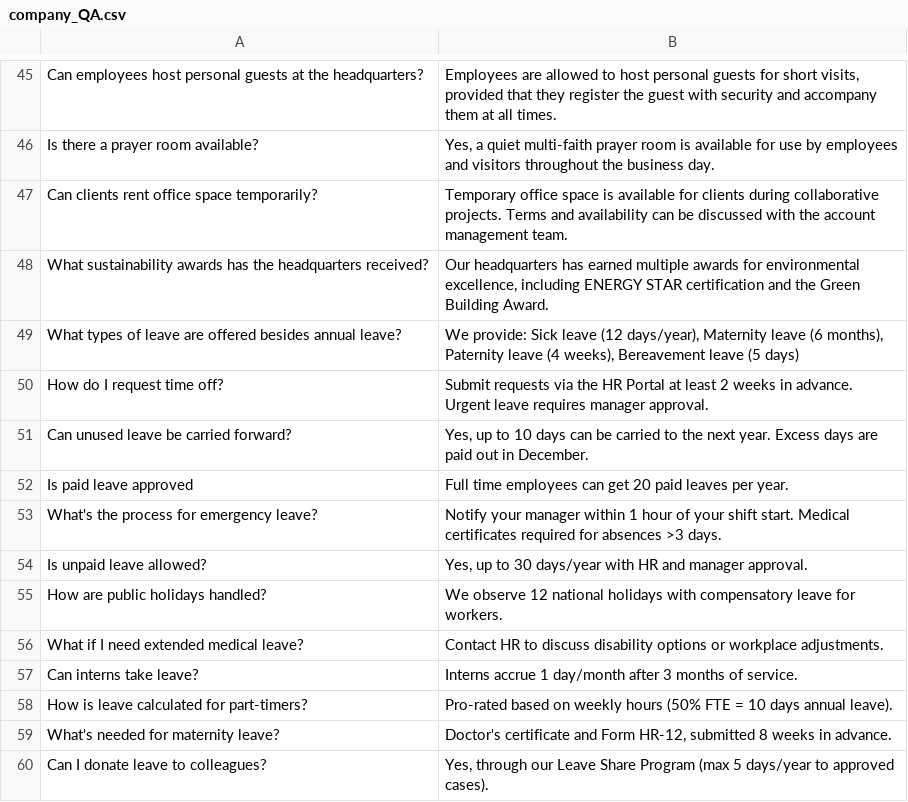
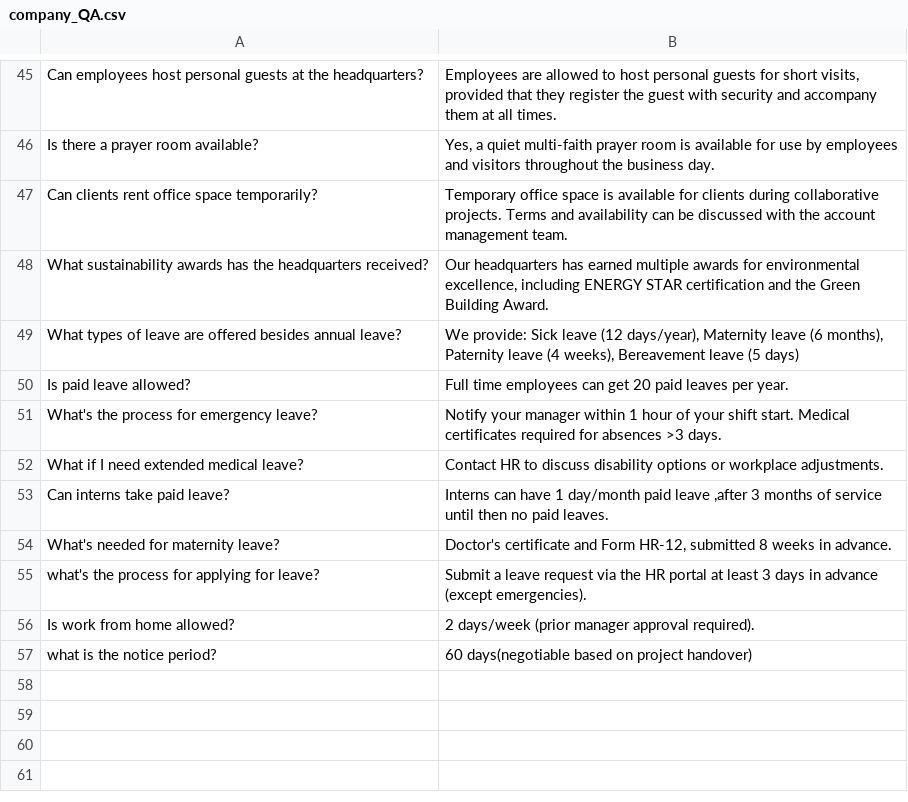
Before and after one commit to prabal-k/RAG-Based-QA-System, a CSV file: company_QA.csv, drawn as a sheet; only a part is shown, gaps mark what is left out; removed rows and columns are numbered as before the commit, all else as after; the diff names each change by its address in the sheet, - before the commit and + after, or states it on an @@ line.

```diff
--- a/company_QA.csv
+++ b/company_QA.csv
-row 50: How do I request time off? | Submit requests via the HR Portal at least 2 weeks in advance. Urgent leave requires manager approval.
-row 51: Can unused leave be carried forward? | Yes, up to 10 days can be carried to the next year. Excess days are paid out in December.
-A50: Is paid leave approved
+A50: Is paid leave allowed?
-row 54: Is unpaid leave allowed? | Yes, up to 30 days/year with HR and manager approval.
-row 55: How are public holidays handled? | We observe 12 national holidays with compensatory leave for workers.
-row 57: Can interns take leave? | Interns accrue 1 day/month after 3 months of service.
-row 58: How is leave calculated for part-timers? | Pro-rated based on weekly hours (50% FTE = 10 days annual leave).
+row 53: Can interns take paid leave? | Interns can have 1 day/month paid leave ,after 3 months of service until then no paid leaves.
-row 60: Can I donate leave to colleagues? | Yes, through our Leave Share Program (max 5 days/year to approved cases).
+row 55: what's the process for applying for leave? | Submit a leave request via the HR portal at least 3 days in advance (except emergencies).
+row 56: Is work from home allowed? | 2 days/week (prior manager approval required).
+row 57: what is the notice period? | 60 days(negotiable based on project handover)
```
Also changed, not shown: 3 other files.
